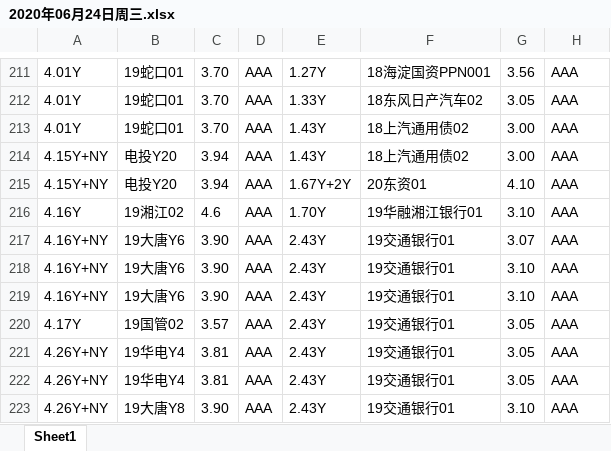
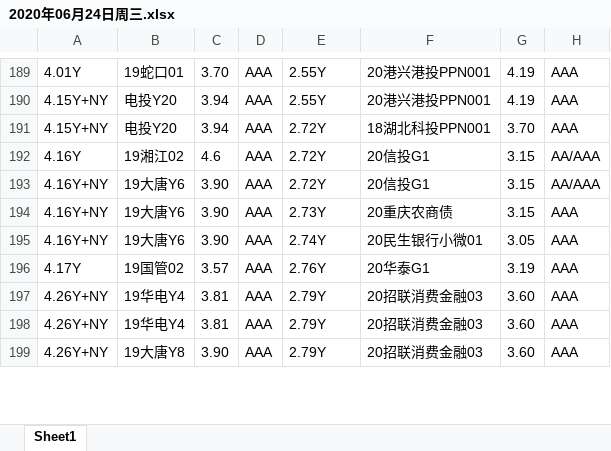
Before and after one commit to uestcmee/my_web, an Excel workbook: static/download/2020年06月24日周三.xlsx, sheet Sheet1, drawn as a sheet; only a part is shown, gaps mark what is left out; values as stored, in another font and other column widths than the file's, no borders; removed rows and columns are numbered as before the commit, all else as after; the diff covers the shown part only; the diff names each change by its address in the sheet, - before the commit and + after, or states it on an @@ line.

```diff
--- a/static/download/2020年06月24日周三.xlsx (sheet Sheet1)
+++ b/static/download/2020年06月24日周三.xlsx (sheet Sheet1)
-E189: 1.27Y
+E189: 2.55Y
-F189: 18海淀国资PPN001
+F189: 20港兴港投PPN001
-G189: 3.56
+G189: 4.19
-row 212: 4.01Y | 19蛇口01 | 3.70 | AAA | 1.33Y | 18东风日产汽车02 | 3.05 | AAA
-row 213: 4.01Y | 19蛇口01 | 3.70 | AAA | 1.43Y | 18上汽通用债02 | 3.00 | AAA
-E190: 1.43Y
+E190: 2.55Y
-F190: 18上汽通用债02
+F190: 20港兴港投PPN001
-G190: 3.00
+G190: 4.19
-E191: 1.67Y+2Y
+E191: 2.72Y
-F191: 20东资01
+F191: 18湖北科投PPN001
-G191: 4.10
+G191: 3.70
-E192: 1.70Y
+E192: 2.72Y
-F192: 19华融湘江银行01
+F192: 20信投G1
-G192: 3.10
+G192: 3.15
-H192:H193: AAA
+H192:H193: AA/AAA
-E193: 2.43Y
+E193: 2.72Y
-F193: 19交通银行01
+F193: 20信投G1
-G193: 3.07
+G193: 3.15
-E194: 2.43Y
+E194: 2.73Y
-F194: 19交通银行01
+F194: 20重庆农商债
-G194: 3.10
+G194: 3.15
-E195: 2.43Y
+E195: 2.74Y
-F195: 19交通银行01
+F195: 20民生银行小微01
-G195: 3.10
+G195: 3.05
-E196: 2.43Y
+E196: 2.76Y
-F196: 19交通银行01
+F196: 20华泰G1
-G196: 3.05
+G196: 3.19
-E197:E199: 2.43Y
+E197:E199: 2.79Y
-F197:F199: 19交通银行01
+F197:F199: 20招联消费金融03
-G197:G198: 3.05
+G197:G198: 3.60
-G199: 3.10
+G199: 3.60
```
Also changed, not shown: 57 added rows, 55 removed rows and 204 edited cells elsewhere in this sheet, data/BondDeal/中票.xlsx, data/BondDeal/企业债.xlsx, 9 other files.
